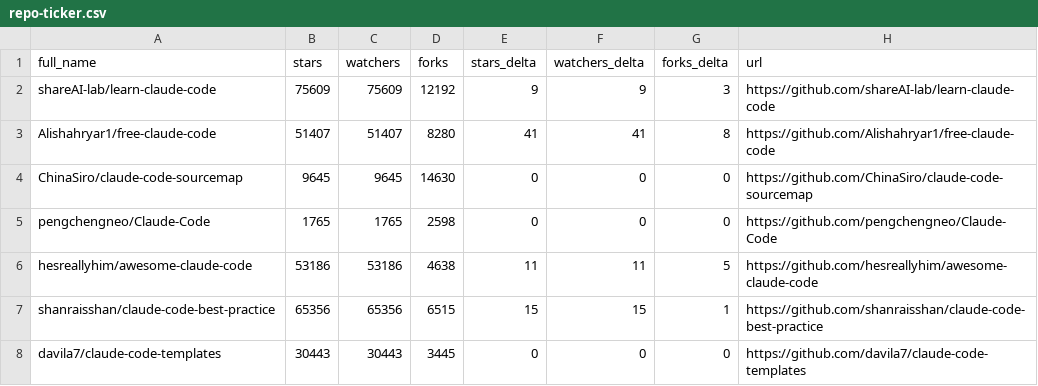
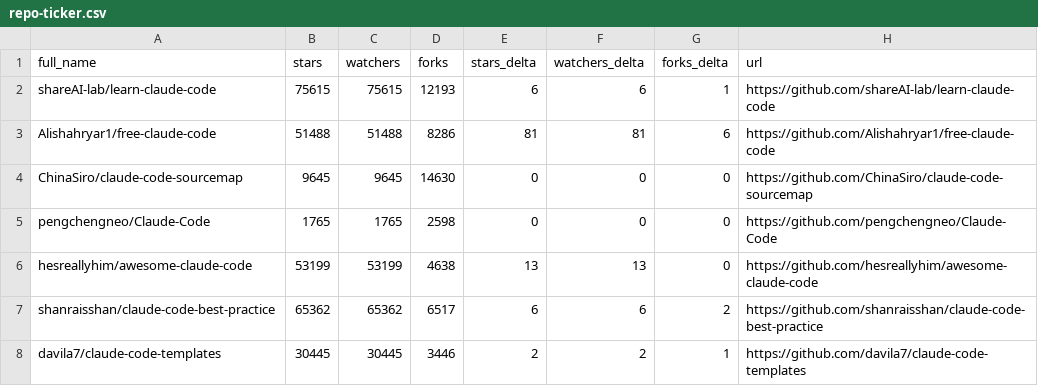
Before and after one commit to kantorcodes/awesome-claude-code, a CSV file: data/repo-ticker.csv, drawn as a sheet; only a part is shown; the diff covers the shown part only.

```diff
--- a/data/repo-ticker.csv
+++ b/data/repo-ticker.csv
@@ -1,8 +1,8 @@
 full_name,stars,watchers,forks,stars_delta,watchers_delta,forks_delta,url
-shareAI-lab/learn-claude-code,75609,75609,12192,9,9,3,https://github.com/shareAI-lab/learn-claude-code
-Alishahryar1/free-claude-code,51407,51407,8280,41,41,8,https://github.com/Alishahryar1/free-claude-code
+shareAI-lab/learn-claude-code,75615,75615,12193,6,6,1,https://github.com/shareAI-lab/learn-claude-code
+Alishahryar1/free-claude-code,51488,51488,8286,81,81,6,https://github.com/Alishahryar1/free-claude-code
 ChinaSiro/claude-code-sourcemap,9645,9645,14630,0,0,0,https://github.com/ChinaSiro/claude-code-sourcemap
 pengchengneo/Claude-Code,1765,1765,2598,0,0,0,https://github.com/pengchengneo/Claude-Code
-hesreallyhim/awesome-claude-code,53186,53186,4638,11,11,5,https://github.com/hesreallyhim/awesome-claude-code
-shanraisshan/claude-code-best-practice,65356,65356,6515,15,15,1,https://github.com/shanraisshan/claude-code-best-practice
-davila7/claude-code-templates,30443,30443,3445,0,0,0,https://github.com/davila7/claude-code-templates
+hesreallyhim/awesome-claude-code,53199,53199,4638,13,13,0,https://github.com/hesreallyhim/awesome-claude-code
+shanraisshan/claude-code-best-practice,65362,65362,6517,6,6,2,https://github.com/shanraisshan/claude-code-best-practice
+davila7/claude-code-templates,30445,30445,3446,2,2,1,https://github.com/davila7/claude-code-templates
```
Also changed, not shown: 2 added rows, 2 removed rows, 1 moved row and 107 edited cells elsewhere in this file, 2 other files.
